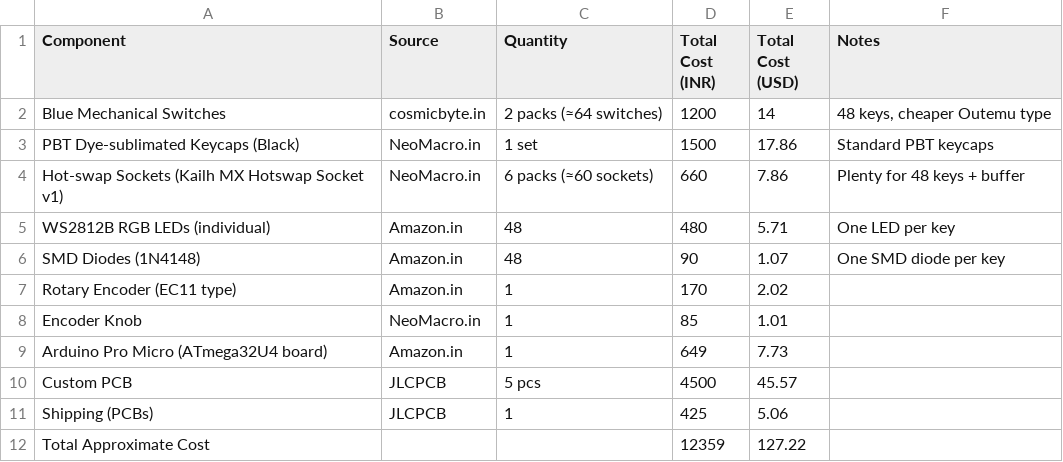
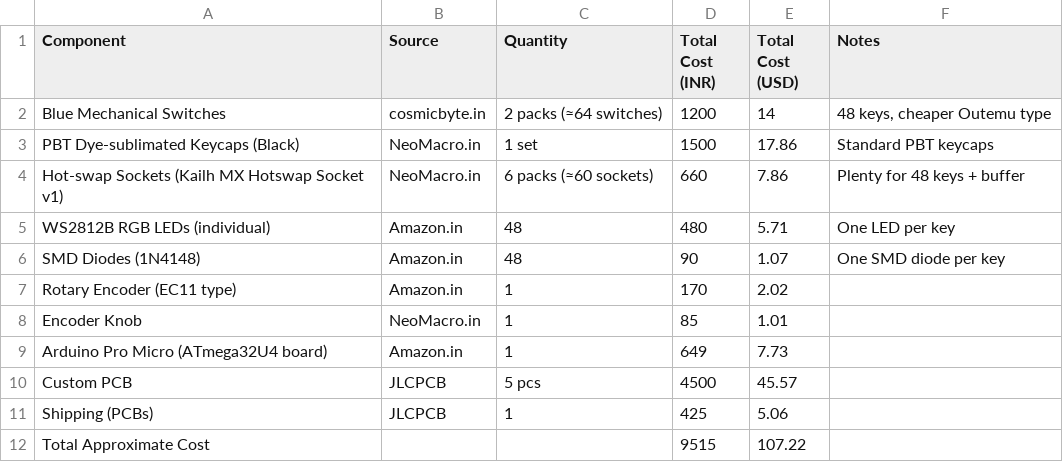
Before and after one commit to Hewis44/Mechaboard, a CSV file: BOM.csv, drawn as a sheet.

Commit message:
Update BOM.csv

```diff
--- a/BOM.csv
+++ b/BOM.csv
@@ -11,2 +11,2 @@ Custom PCB,JLCPCB,5 pcs,4500,45.57,
 Shipping (PCBs),JLCPCB,1,425,5.06,
-Total Approximate Cost,,,12359,127.22,
+Total Approximate Cost,,,9515,107.22,
```
